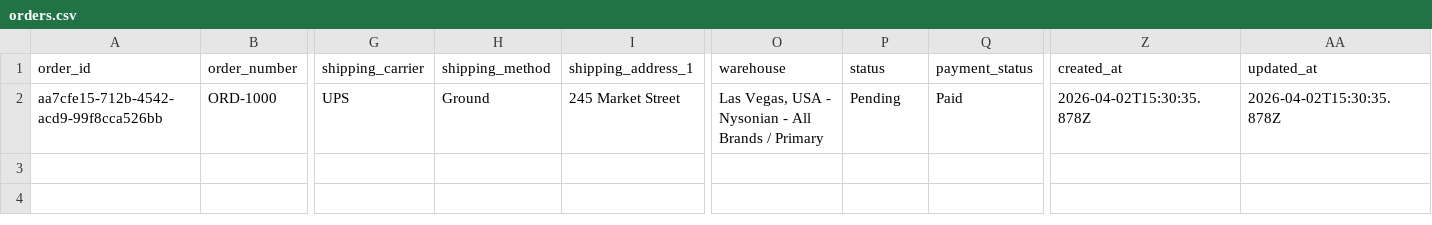
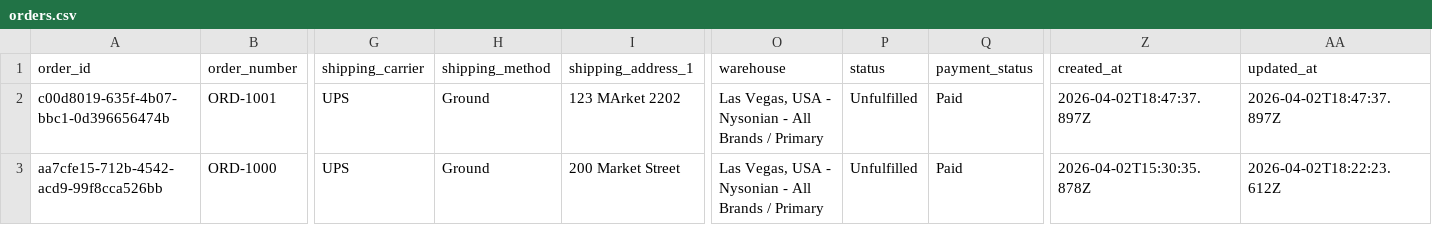
Before and after one commit to Nauman0077/WMS, a CSV file: data/orders.csv, drawn as a sheet; only a part is shown, gaps mark what is left out; addresses are those after the commit; rows hold the shown columns only; the diff names each change by its address in the sheet, - before the commit and + after, or states it on an @@ line.

Commit message:
Sync orders CSV data with local runtime state

```diff
--- a/data/orders.csv
+++ b/data/orders.csv
+row 2: c00d8019-635f-4b07-bbc1-0d396656474b | ORD-1001 | UPS | Ground | 123 MArket 2202 | Las Vegas, USA - Nysonian - All Brands / Primary | Unfulfilled | Paid | 2026-04-02T18:47:37.897Z | 2026-04-02T18:47:37.897Z
-I3 (shipping_address_1): 245 Market Street
+I3 (shipping_address_1): 200 Market Street
-P3 (status): Pending
+P3 (status): Unfulfilled
-AA3 (updated_at): 2026-04-02T15:30:35.878Z
+AA3 (updated_at): 2026-04-02T18:22:23.612Z
```
Also changed, not shown: data/order_lines.csv, 1 other file.
